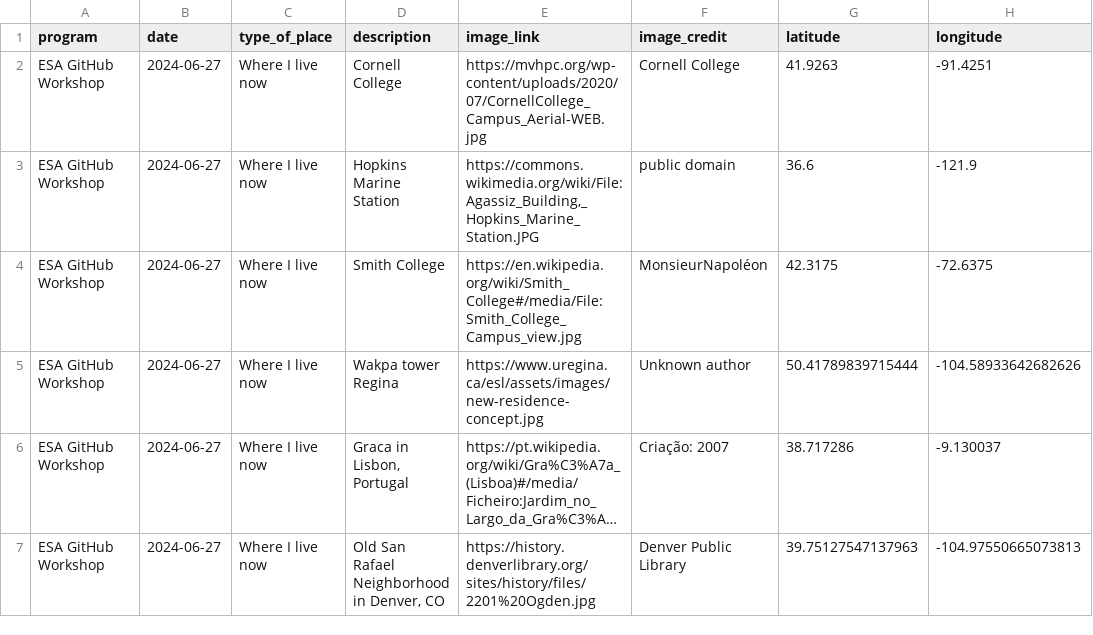
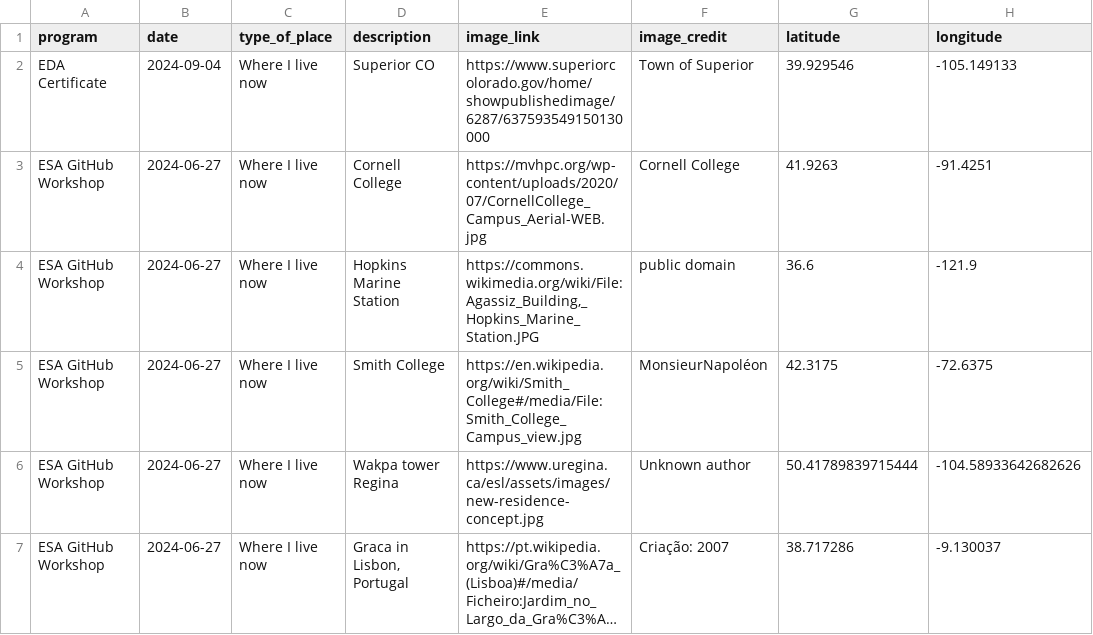
Before and after one commit to cu-esiil-edu/hometowns, a CSV file: hometowns.csv, drawn as a sheet; only a part is shown; the shorter side is filled out with more unchanged rows; long unchanged cells end in …; the diff names each change by its address in the sheet, - before the commit and + after, or states it on an @@ line.

Commit message:
akpost21 update hometowns.csv

```diff
--- a/hometowns.csv
+++ b/hometowns.csv
+row 2: EDA Certificate | 2024-09-04 | Where I live now | Superior CO | https://www.superiorcolorado.gov/home/showpublishedimage/6287/637593549150130000 | Town of Superior | 39.929546 | -105.149133
```
